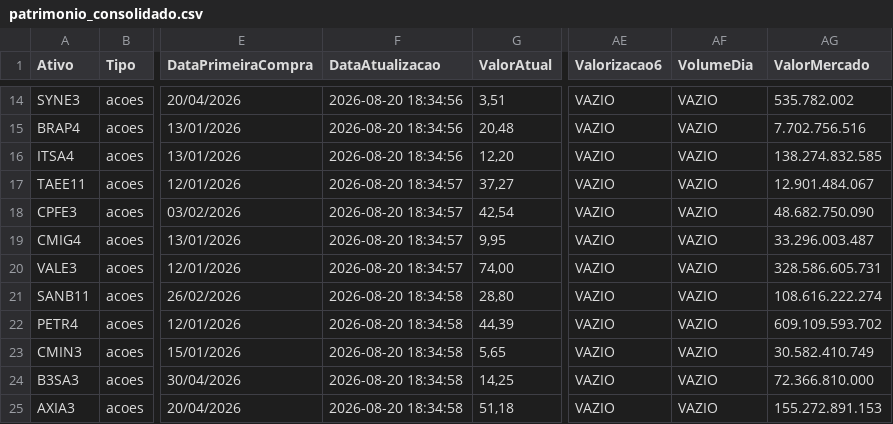
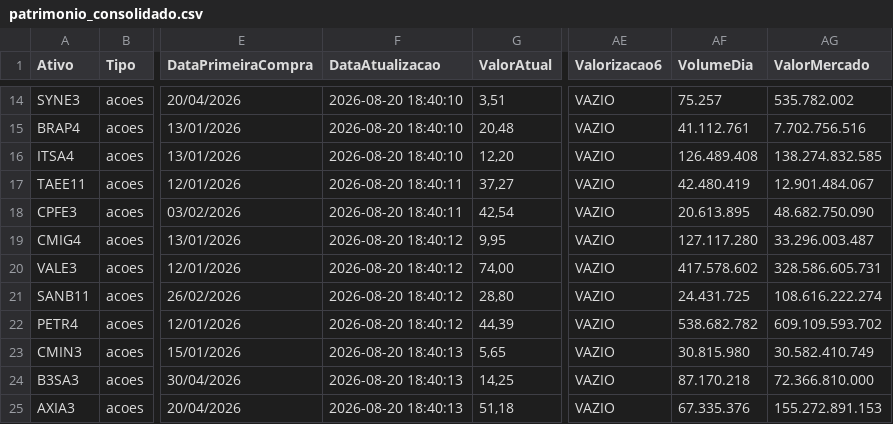
Before and after one commit to mec4tronico/FinancasOnline, a CSV file: patrimonio_consolidado.csv, drawn as a sheet; only a part is shown, gaps mark what is left out; the diff covers the shown part only; the diff names each change by its address in the sheet, - before the commit and + after, or states it on an @@ line.

Commit message:
Atualiza dados_mercados.csv

```diff
--- a/patrimonio_consolidado.csv
+++ b/patrimonio_consolidado.csv
-F14:F16 (DataAtualizacao): 2026-08-20 18:34:56
+F14:F16 (DataAtualizacao): 2026-08-20 18:40:10
-AF14 (VolumeDia): VAZIO
+AF14 (VolumeDia): 75.257
-AF15 (VolumeDia): VAZIO
+AF15 (VolumeDia): 41.112.761
-AF16 (VolumeDia): VAZIO
+AF16 (VolumeDia): 126.489.408
-F17:F18 (DataAtualizacao): 2026-08-20 18:34:57
+F17:F18 (DataAtualizacao): 2026-08-20 18:40:11
-AF17 (VolumeDia): VAZIO
+AF17 (VolumeDia): 42.480.419
-AF18 (VolumeDia): VAZIO
+AF18 (VolumeDia): 20.613.895
-F19:F20 (DataAtualizacao): 2026-08-20 18:34:57
+F19:F20 (DataAtualizacao): 2026-08-20 18:40:12
-AF19 (VolumeDia): VAZIO
+AF19 (VolumeDia): 127.117.280
-AF20 (VolumeDia): VAZIO
+AF20 (VolumeDia): 417.578.602
-F21:F22 (DataAtualizacao): 2026-08-20 18:34:58
+F21:F22 (DataAtualizacao): 2026-08-20 18:40:12
-AF21 (VolumeDia): VAZIO
+AF21 (VolumeDia): 24.431.725
-AF22 (VolumeDia): VAZIO
+AF22 (VolumeDia): 538.682.782
-F23:F25 (DataAtualizacao): 2026-08-20 18:34:58
+F23:F25 (DataAtualizacao): 2026-08-20 18:40:13
-AF23 (VolumeDia): VAZIO
+AF23 (VolumeDia): 30.815.980
-AF24 (VolumeDia): VAZIO
+AF24 (VolumeDia): 87.170.218
-AF25 (VolumeDia): VAZIO
+AF25 (VolumeDia): 67.335.376
```
Also changed, not shown: 34 edited cells elsewhere in this file.
